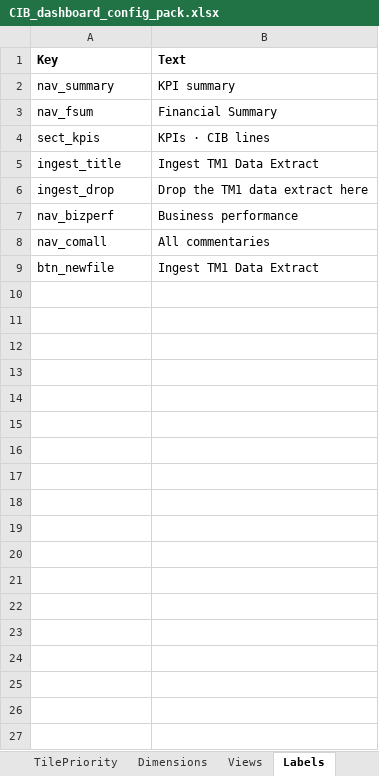
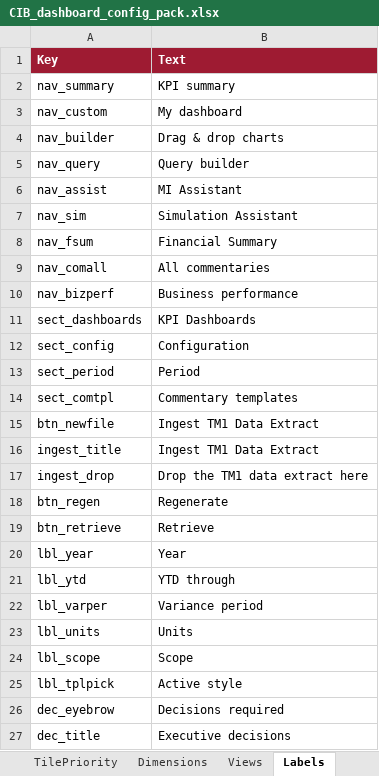
Before and after one commit to hsbprakash-jpg/Myrep, an Excel workbook: iwpb-sg-dashboard/CIB_dashboard_config_pack.xlsx, sheet Labels, drawn as a sheet; values as stored, in another font and other column widths than the file's, no borders; removed rows and columns are numbered as before the commit, all else as after; the diff names each change by its address in the sheet, - before the commit and + after, or states it on an @@ line.

```diff
--- a/iwpb-sg-dashboard/CIB_dashboard_config_pack.xlsx (sheet Labels)
+++ b/iwpb-sg-dashboard/CIB_dashboard_config_pack.xlsx (sheet Labels)
@@ A1:B1 fill: none → #9E1B32, text colour: black → #FFFFFF @@
+row 3: nav_custom | My dashboard
+row 4: nav_builder | Drag & drop charts
+row 5: nav_query | Query builder
+row 6: nav_assist | MI Assistant
+row 7: nav_sim | Simulation Assistant
-row 4: sect_kpis | KPIs · CIB lines
@@ row 8 moved to row 9: nav_comall @@
@@ row 7 moved to row 10: nav_bizperf @@
+row 11: sect_dashboards | KPI Dashboards
+row 12: sect_config | Configuration
+row 13: sect_period | Period
+row 14: sect_comtpl | Commentary templates
@@ row 9 moved to row 15: btn_newfile @@
+row 18: btn_regen | Regenerate
+row 19: btn_retrieve | Retrieve
+row 20: lbl_year | Year
+row 21: lbl_ytd | YTD through
+row 22: lbl_varper | Variance period
+row 23: lbl_units | Units
+row 24: lbl_scope | Scope
+row 25: lbl_tplpick | Active style
+row 26: dec_eyebrow | Decisions required
+row 27: dec_title | Executive decisions
```
Also changed, not shown: iwpb-sg-dashboard/Group_dashboard_config_pack.xlsx, iwpb-sg-dashboard/IWPB_dashboard_config_pack.xlsx, 3 other files.
